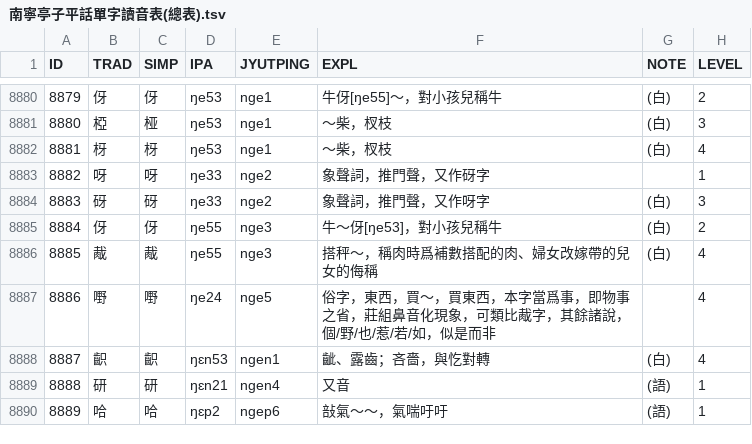
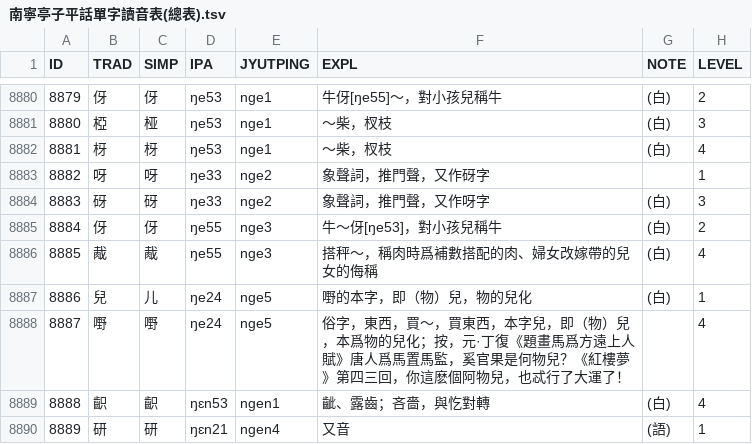
Before and after one commit to leimaau/Nanning-Dialect-Manual, a TSV file: 南寧亭子平話單字讀音表(總表).tsv, drawn as a sheet; only a part is shown, gaps mark what is left out; the shorter side is filled out with more unchanged rows; addresses are those after the commit; the diff names each change by its address in the sheet, - before the commit and + after, or states it on an @@ line.

```diff
--- a/南寧亭子平話單字讀音表(總表).tsv
+++ b/南寧亭子平話單字讀音表(總表).tsv
+row 8887: 8886 | 兒 | 儿 | ŋe24 | nge5 | 嘢的本字，即（物）兒，物的兒化 | (白) | 1
@@ column A (ID) renumbered from row 8888 down @@
-F8888 (EXPL): …西，本字當爲事，即物事之省，莊組鼻音化現象，可類比胾字，其餘諸說，個/野/也/惹/若/如，似是而非
+F8888 (EXPL): …西，本字兒，即（物）兒，本爲物的兒化；按，元·丁復《題畫馬爲方遠上人賦》唐人爲馬置馬監，奚官果是何物兒？《紅樓夢》第四三回，你這麽個阿物兒，也忒行了大運了！
```
Also changed, not shown: 南寧白話單字讀音表(總表).tsv, 同音字表/南寧亭子平話同音字表(總表).tsv, 3 other files.
